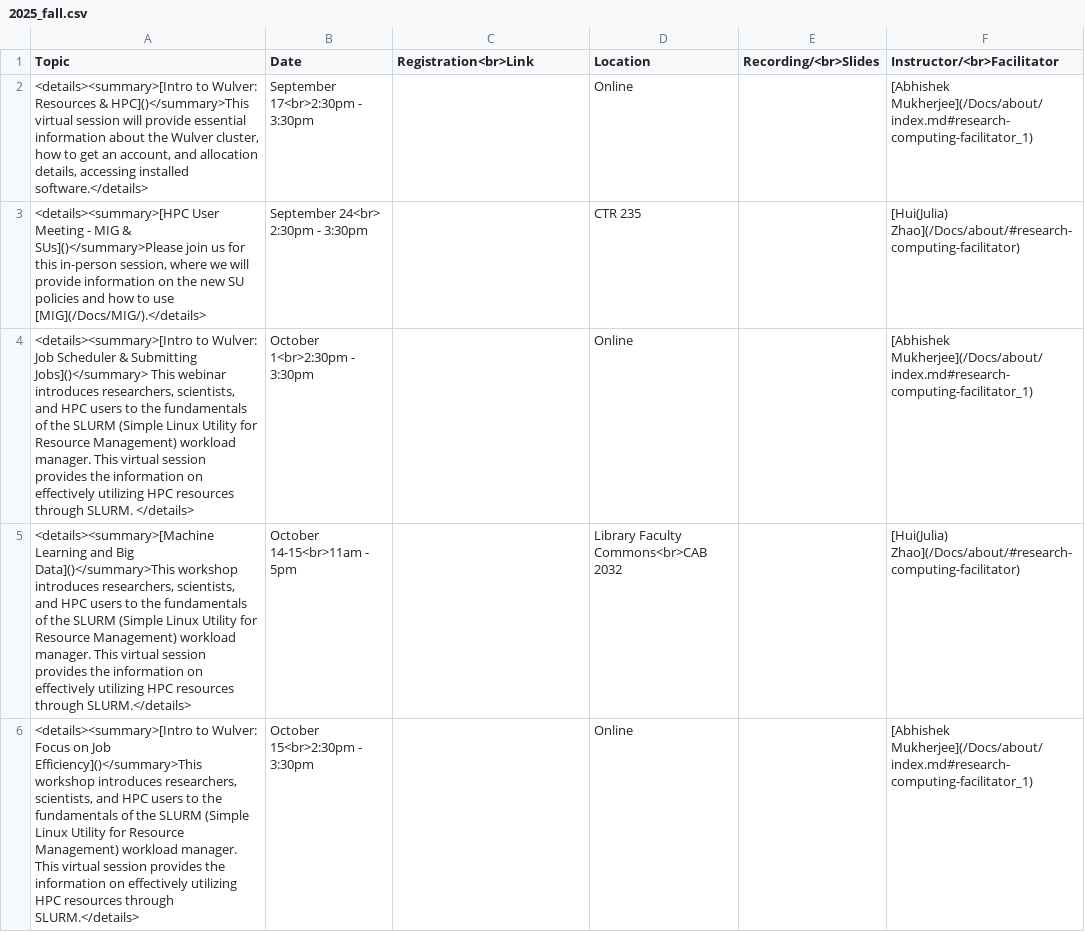
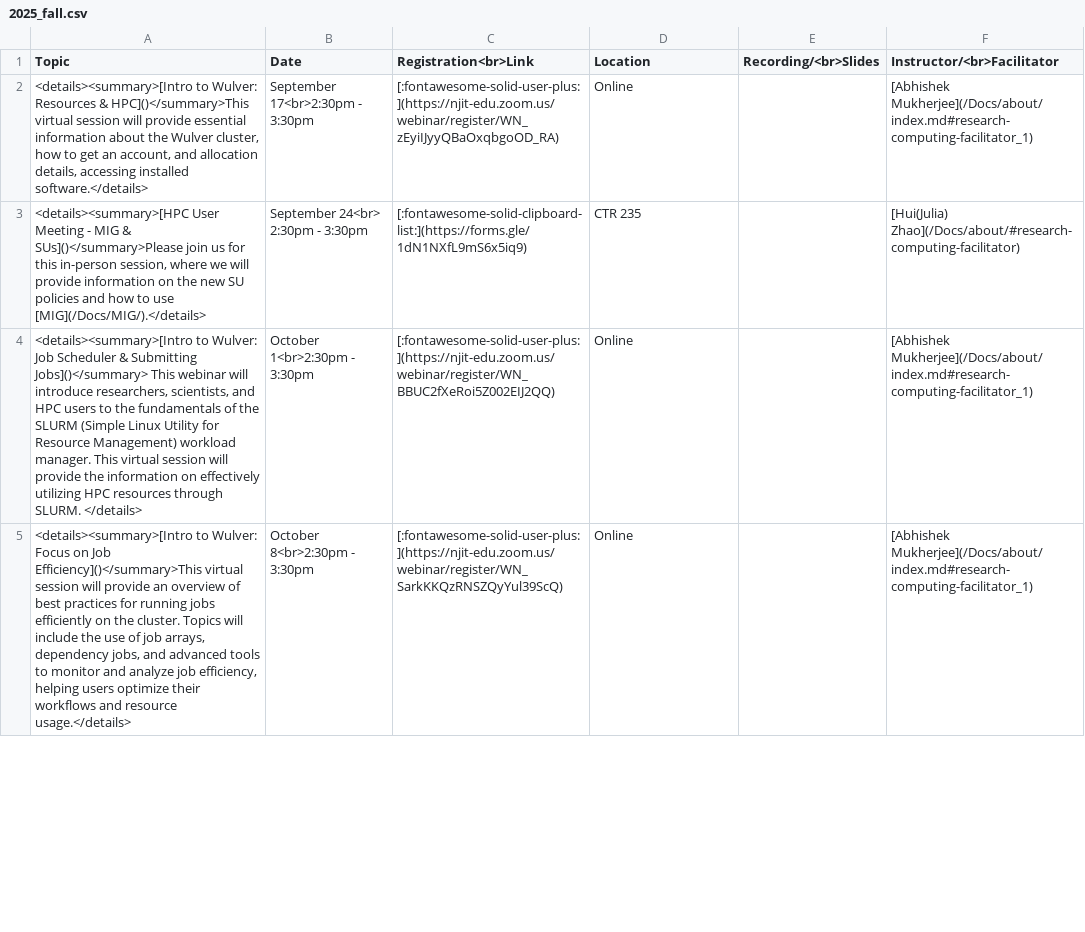
Before and after one commit to arcs-njit-edu/Docs, a CSV file: docs/assets/tables/trainings/2025_fall.csv, drawn as a sheet; only a part is shown; the diff covers the shown part only.

Commit message:
Added registration links

```diff
--- a/docs/assets/tables/trainings/2025_fall.csv
+++ b/docs/assets/tables/trainings/2025_fall.csv
@@ -1,6 +1,5 @@
 Topic,Date,"Registration<br>Link",Location,Recording/<br>Slides,Instructor/<br>Facilitator
-"<details><summary>[Intro to Wulver: Resources & HPC]()</summary>This virtual session will provide essential information about the Wulver cluster, how to get an account, and allocation details, accessing installed software.</details>","September 17<br>2:30pm - 3:30pm","",Online ,"","[Abhishek Mukherjee](/Docs/about/index.md#research-computing-facilitator_1)"
-"<details><summary>[HPC User Meeting - MIG & SUs]()</summary>Please join us for this in-person session, where we will provide information on the new SU policies and how to use [MIG](/Docs/MIG/).</details>","September 24<br> 2:30pm - 3:30pm","", CTR 235,"","[Hui(Julia) Zhao](/Docs/about/#research-computing-facilitator)"
-"<details><summary>[Intro to Wulver: Job Scheduler & Submitting Jobs]()</summary> This webinar introduces researchers, scientists, and HPC users to the fundamentals of the SLURM (Simple Linux Utility for Resource Management) workload manager. This virtual session provides the information on effectively utilizing HPC resources through SLURM. </details>","October 1<br>2:30pm - 3:30pm","",Online,"","[Abhishek Mukherjee](/Docs/about/index.md#research-computing-facilitator_1)"
-"<details><summary>[Machine Learning and Big Data]()</summary>This workshop introduces researchers, scientists, and HPC users to the fundamentals of the SLURM (Simple Linux Utility for Resource Management) workload manager. This virtual session  provides the information on effectively utilizing HPC resources through SLURM.</details>","October 14-15<br>11am - 5pm","",Library Faculty Commons<br>CAB 2032,"","[Hui(Julia) Zhao](/Docs/about/#research-computing-facilitator)"
-"<details><summary>[Intro to Wulver: Focus on Job Efficiency]()</summary>This workshop introduces researchers, scientists, and HPC users to the fundamentals of the SLURM (Simple Linux Utility for Resource Management) workload manager. This virtual session  provides the information on effectively utilizing HPC resources through SLURM.</details>","October 15<br>2:30pm - 3:30pm","",Online,"","[Abhishek Mukherjee](/Docs/about/index.md#research-computing-facilitator_1)"
+"<details><summary>[Intro to Wulver: Resources & HPC]()</summary>This virtual session will provide essential information about the Wulver cluster, how to get an account, and allocation details, accessing installed software.</details>","September 17<br>2:30pm - 3:30pm","[:fontawesome-solid-user-plus:](https://njit-edu.zoom.us/webinar/register/WN_zEyiIJyyQBaOxqbgoOD_RA)",Online ,"","[Abhishek Mukherjee](/Docs/about/index.md#research-computing-facilitator_1)"
+"<details><summary>[HPC User Meeting - MIG & SUs]()</summary>Please join us for this in-person session, where we will provide information on the new SU policies and how to use [MIG](/Docs/MIG/).</details>","September 24<br> 2:30pm - 3:30pm","[:fontawesome-solid-clipboard-list:](https://forms.gle/1dN1NXfL9mS6x5iq9)", CTR 235,"","[Hui(Julia) Zhao](/Docs/about/#research-computing-facilitator)"
+"<details><summary>[Intro to Wulver: Job Scheduler & Submitting Jobs]()</summary> This webinar will introduce researchers, scientists, and HPC users to the fundamentals of the SLURM (Simple Linux Utility for Resource Management) workload manager. This virtual session will provide the information on effectively utilizing HPC resources through SLURM. </details>","October 1<br>2:30pm - 3:30pm","[:fontawesome-solid-user-plus:](https://njit-edu.zoom.us/webinar/register/WN_BBUC2fXeRoi5Z002EIJ2QQ)",Online,"","[Abhishek Mukherjee](/Docs/about/index.md#research-computing-facilitator_1)"
+"<details><summary>[Intro to Wulver: Focus on Job Efficiency]()</summary>This virtual session will provide an overview of best practices for running jobs efficiently on the cluster. Topics will include the use of job arrays, dependency jobs, and advanced tools to monitor and analyze job efficiency, helping users optimize their workflows and resource usage.</details>","October 8<br>2:30pm - 3:30pm","[:fontawesome-solid-user-plus:](https://njit-edu.zoom.us/webinar/register/WN_SarkKKQzRNSZQyYul39ScQ)",Online,"","[Abhishek Mukherjee](/Docs/about/index.md#research-computing-facilitator_1)"
```
Also changed, not shown: 1 added row and 6 edited cells elsewhere in this file.
